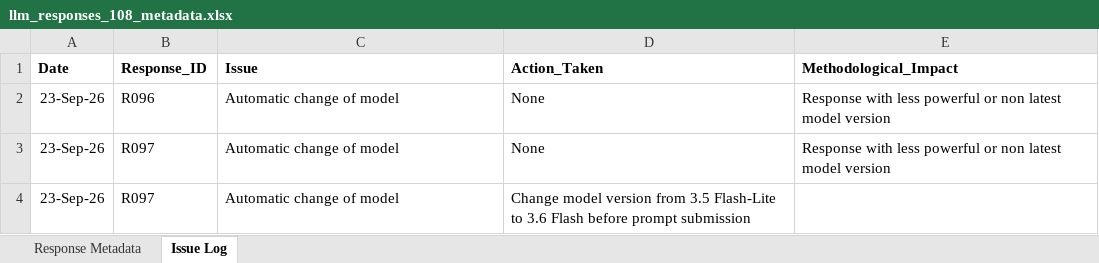
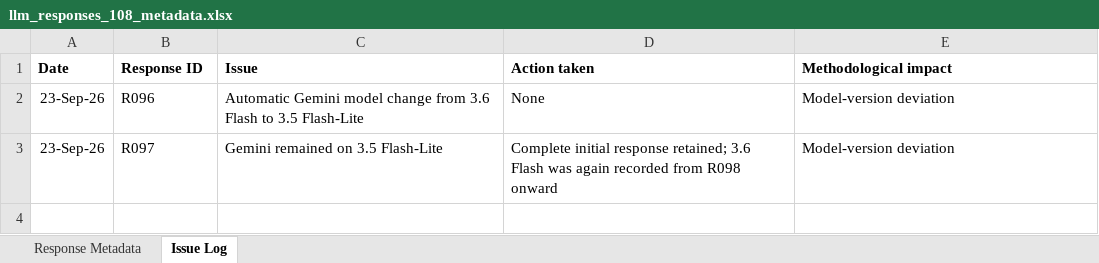
Before and after one commit to KaddyKuyeri/MSc_Thesis_Datasets, an Excel workbook: data/llm_responses_108_metadata.xlsx, sheet Issue Log, drawn as a sheet; values as stored, in another font and other column widths than the file's, no borders; removed rows and columns are numbered as before the commit, all else as after; the diff names each change by its address in the sheet, - before the commit and + after, or states it on an @@ line.

```diff
--- a/data/llm_responses_108_metadata.xlsx (sheet Issue Log)
+++ b/data/llm_responses_108_metadata.xlsx (sheet Issue Log)
-B1: Response_ID
+B1: Response ID
-D1: Action_Taken
+D1: Action taken
-E1: Methodological_Impact
+E1: Methodological impact
-C2 (Issue): Automatic change of model
+C2 (Issue): Automatic Gemini model change from 3.6 Flash to 3.5 Flash-Lite
-E2 (Methodological impact): Response with less powerful or non latest model version
+E2 (Methodological impact): Model-version deviation
-row 3: 23-Sep-26 | R097 | Automatic change of model | None | Response with less powerful or non latest model version
-C3 (Issue): Automatic change of model
+C3 (Issue): Gemini remained on 3.5 Flash-Lite
-D3 (Action taken): Change model version from 3.5 Flash-Lite to 3.6 Flash before prompt submission
+D3 (Action taken): Complete initial response retained; 3.6 Flash was again recorded from R098 onward
-E3 (Methodological impact): (empty)
+E3 (Methodological impact): Model-version deviation
```
Also changed, not shown: sheet Response Metadata.
